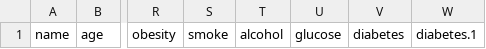
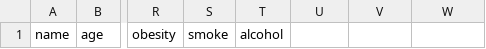
Before and after one commit to AliceKoh/Diabetes_Prognosis, a CSV file: data/master.csv, drawn as a sheet; only a part is shown, gaps mark what is left out; the diff names each change by its address in the sheet, - before the commit and + after, or states it on an @@ line.

Commit message:
Update master.csv

```diff
--- a/data/master.csv
+++ b/data/master.csv
-U1: glucose
+U1: (empty)
-V1: diabetes
+V1: (empty)
-W1: diabetes.1
+W1: (empty)
```
